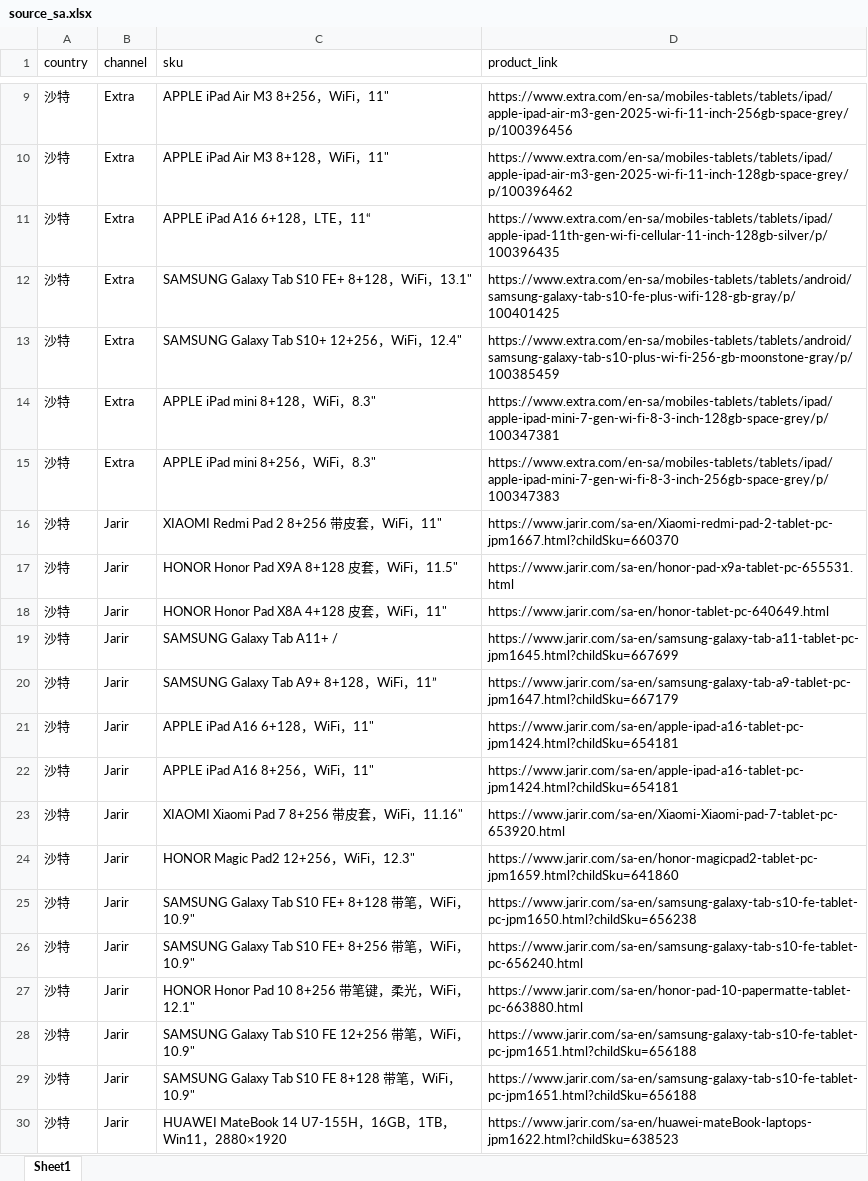
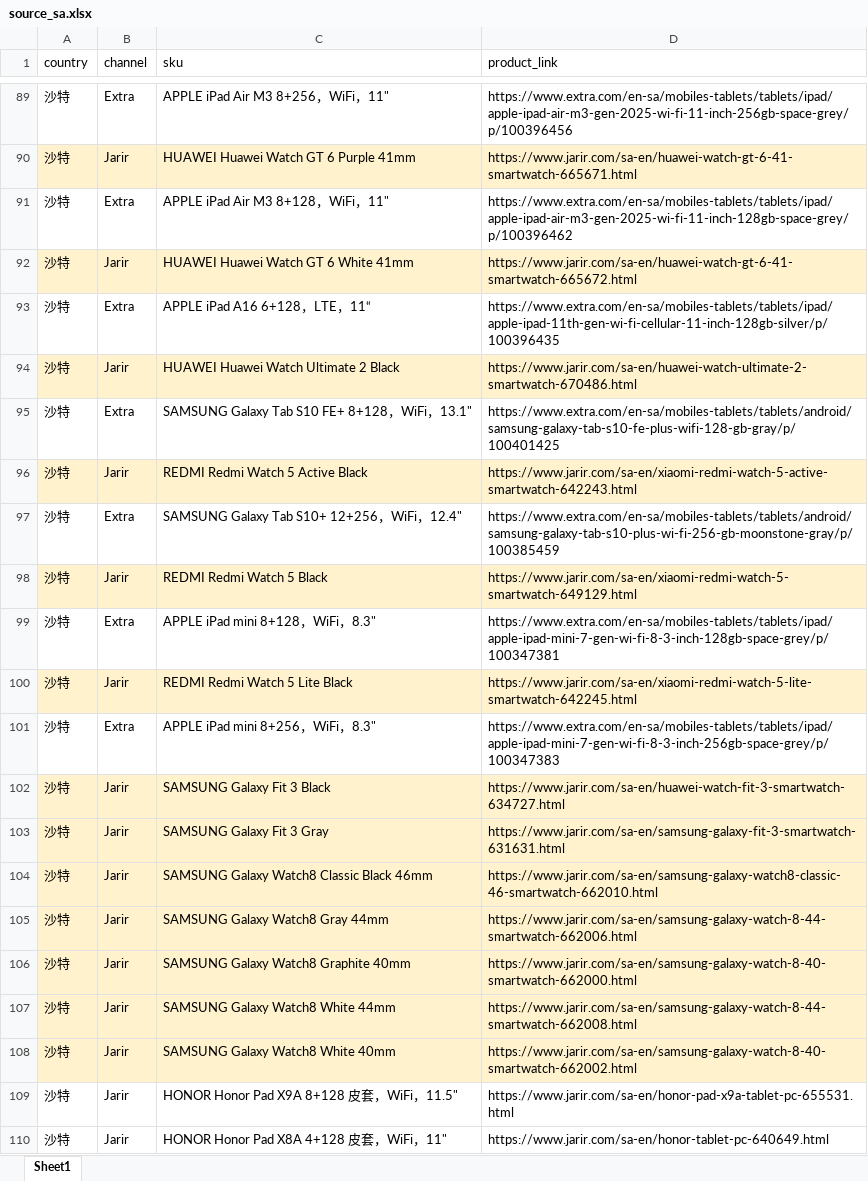
Before and after one commit to seth3838/n8n-res, an Excel workbook: prodinfo/mea/sa/source_sa.xlsx, sheet Sheet1, drawn as a sheet; only a part is shown, gaps mark what is left out; the shorter side is filled out with more unchanged rows; values as stored, in another font and other column widths than the file's, no borders; addresses are those after the commit; the diff covers the shown part only; the diff names each change by its address in the sheet, - before the commit and + after, or states it on an @@ line.

Commit message:
Add files via upload

```diff
--- a/prodinfo/mea/sa/source_sa.xlsx (sheet Sheet1)
+++ b/prodinfo/mea/sa/source_sa.xlsx (sheet Sheet1)
+row 90: 沙特 | Jarir | HUAWEI Huawei Watch GT 6 Purple 41mm | https://www.jarir.com/sa-en/huawei-watch-gt-6-41-smartwatch-665671.html
+row 92: 沙特 | Jarir | HUAWEI Huawei Watch GT 6 White 41mm | https://www.jarir.com/sa-en/huawei-watch-gt-6-41-smartwatch-665672.html
+row 94: 沙特 | Jarir | HUAWEI Huawei Watch Ultimate 2 Black | https://www.jarir.com/sa-en/huawei-watch-ultimate-2-smartwatch-670486.html
+row 96: 沙特 | Jarir | REDMI Redmi Watch 5 Active Black | https://www.jarir.com/sa-en/xiaomi-redmi-watch-5-active-smartwatch-642243.html
+row 98: 沙特 | Jarir | REDMI Redmi Watch 5 Black | https://www.jarir.com/sa-en/xiaomi-redmi-watch-5-smartwatch-649129.html
+row 100: 沙特 | Jarir | REDMI Redmi Watch 5 Lite Black | https://www.jarir.com/sa-en/xiaomi-redmi-watch-5-lite-smartwatch-642245.html
-A102:D102 fill: none
+A102:D102 fill: #FFF2CC
-C102 (sku): XIAOMI Redmi Pad 2 8+256 带皮套，WiFi，11"
+C102 (sku): SAMSUNG Galaxy Fit 3 Black
-D102 (product_link): https://www.jarir.com/sa-en/Xiaomi-redmi-pad-2-tablet-pc-jpm1667.html?childSku=660370
+D102 (product_link): https://www.jarir.com/sa-en/huawei-watch-fit-3-smartwatch-634727.html
+row 103: 沙特 | Jarir | SAMSUNG Galaxy Fit 3 Gray | https://www.jarir.com/sa-en/samsung-galaxy-fit-3-smartwatch-631631.html
+row 104: 沙特 | Jarir | SAMSUNG Galaxy Watch8 Classic Black 46mm | https://www.jarir.com/sa-en/samsung-galaxy-watch8-classic-46-smartwatch-662010.html
+row 105: 沙特 | Jarir | SAMSUNG Galaxy Watch8 Gray 44mm | https://www.jarir.com/sa-en/samsung-galaxy-watch-8-44-smartwatch-662006.html
+row 106: 沙特 | Jarir | SAMSUNG Galaxy Watch8 Graphite 40mm | https://www.jarir.com/sa-en/samsung-galaxy-watch-8-40-smartwatch-662000.html
+row 107: 沙特 | Jarir | SAMSUNG Galaxy Watch8 White 44mm | https://www.jarir.com/sa-en/samsung-galaxy-watch-8-44-smartwatch-662008.html
+row 108: 沙特 | Jarir | SAMSUNG Galaxy Watch8 White 40mm | https://www.jarir.com/sa-en/samsung-galaxy-watch-8-40-smartwatch-662002.html
```
Also changed, not shown: 80 added rows elsewhere in this sheet.
